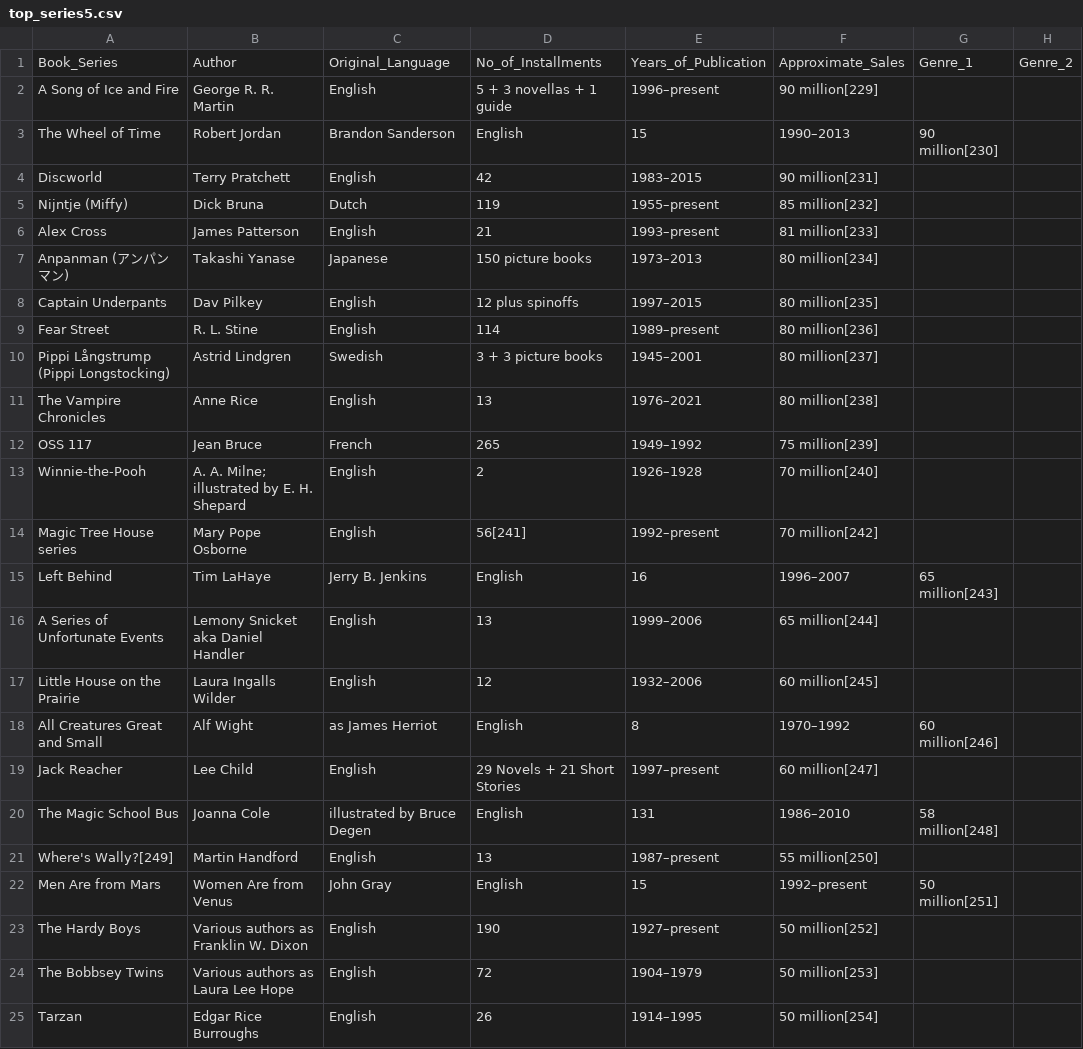
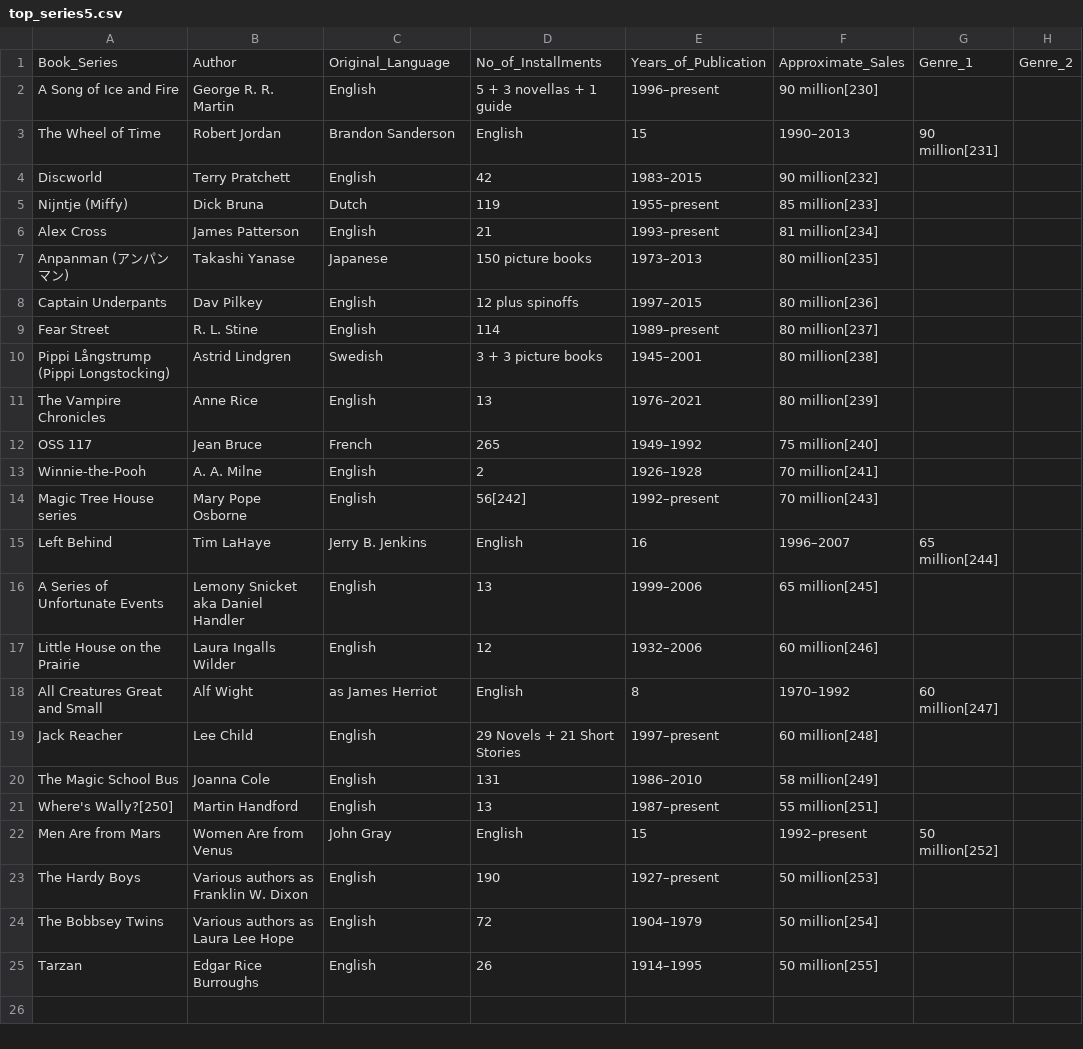
Before and after one commit to loubutch/710020717_Empirical_Project, a CSV file: data/top_series5.csv, drawn as a sheet.

```diff
--- a/data/top_series5.csv
+++ b/data/top_series5.csv
@@ -1,25 +1,25 @@
 Book_Series,Author,Original_Language,No_of_Installments,Years_of_Publication,Approximate_Sales,Genre_1,Genre_2
-A Song of Ice and Fire,George R. R. Martin,English,5 + 3 novellas + 1 guide,1996–present,90 million[229]
-The Wheel of Time,Robert Jordan, Brandon Sanderson,English,15,1990–2013,90 million[230]
-Discworld,Terry Pratchett,English,42,1983–2015,90 million[231]
-Nijntje (Miffy),Dick Bruna,Dutch,119,1955–present,85 million[232]
-Alex Cross,James Patterson,English,21,1993–present,81 million[233]
-Anpanman (アンパンマン),Takashi Yanase,Japanese,150 picture books,1973–2013,80 million[234]
-Captain Underpants,Dav Pilkey,English,12 plus spinoffs,1997–2015,80 million[235]
-Fear Street,R. L. Stine,English,114,1989–present,80 million[236]
-Pippi Långstrump (Pippi Longstocking),Astrid Lindgren,Swedish,3 + 3 picture books,1945–2001,80 million[237]
-The Vampire Chronicles,Anne Rice,English,13,1976–2021,80 million[238]
-OSS 117,Jean Bruce,French,265,1949–1992,75 million[239]
-Winnie-the-Pooh,A. A. Milne; illustrated by E. H. Shepard,English,2,1926–1928,70 million[240]
-Magic Tree House series,Mary Pope Osborne,English,56[241],1992–present,70 million[242]
-Left Behind,Tim LaHaye, Jerry B. Jenkins,English,16,1996–2007,65 million[243]
-A Series of Unfortunate Events,Lemony Snicket aka Daniel Handler,English,13,1999–2006,65 million[244]
-Little House on the Prairie,Laura Ingalls Wilder,English,12,1932–2006,60 million[245]
-All Creatures Great and Small,Alf Wight, as James Herriot,English,8,1970–1992,60 million[246]
-Jack Reacher,Lee Child,English,29 Novels + 21 Short Stories,1997–present,60 million[247]
-The Magic School Bus,Joanna Cole, illustrated by Bruce Degen,English,131,1986–2010,58 million[248]
-Where's Wally?[249],Martin Handford,English,13,1987–present,55 million[250]
-Men Are from Mars, Women Are from Venus,John Gray,English,15,1992–present,50 million[251]
-The Hardy Boys,Various authors as Franklin W. Dixon,English,190,1927–present,50 million[252]
-The Bobbsey Twins,Various authors as Laura Lee Hope,English,72,1904–1979,50 million[253]
-Tarzan,Edgar Rice Burroughs,English,26,1914–1995,50 million[254]
+A Song of Ice and Fire,George R. R. Martin,English,5 + 3 novellas + 1 guide,1996–present,90 million[230]
+The Wheel of Time,Robert Jordan, Brandon Sanderson,English,15,1990–2013,90 million[231]
+Discworld,Terry Pratchett,English,42,1983–2015,90 million[232]
+Nijntje (Miffy),Dick Bruna,Dutch,119,1955–present,85 million[233]
+Alex Cross,James Patterson,English,21,1993–present,81 million[234]
+Anpanman (アンパンマン),Takashi Yanase,Japanese,150 picture books,1973–2013,80 million[235]
+Captain Underpants,Dav Pilkey,English,12 plus spinoffs,1997–2015,80 million[236]
+Fear Street,R. L. Stine,English,114,1989–present,80 million[237]
+Pippi Långstrump (Pippi Longstocking),Astrid Lindgren,Swedish,3 + 3 picture books,1945–2001,80 million[238]
+The Vampire Chronicles,Anne Rice,English,13,1976–2021,80 million[239]
+OSS 117,Jean Bruce,French,265,1949–1992,75 million[240]
+Winnie-the-Pooh,A. A. Milne,English,2,1926–1928,70 million[241]
+Magic Tree House series,Mary Pope Osborne,English,56[242],1992–present,70 million[243]
+Left Behind,Tim LaHaye, Jerry B. Jenkins,English,16,1996–2007,65 million[244]
+A Series of Unfortunate Events,Lemony Snicket aka Daniel Handler,English,13,1999–2006,65 million[245]
+Little House on the Prairie,Laura Ingalls Wilder,English,12,1932–2006,60 million[246]
+All Creatures Great and Small,Alf Wight, as James Herriot,English,8,1970–1992,60 million[247]
+Jack Reacher,Lee Child,English,29 Novels + 21 Short Stories,1997–present,60 million[248]
+The Magic School Bus,Joanna Cole,English,131,1986–2010,58 million[249]
+Where's Wally?[250],Martin Handford,English,13,1987–present,55 million[251]
+Men Are from Mars, Women Are from Venus,John Gray,English,15,1992–present,50 million[252]
+The Hardy Boys,Various authors as Franklin W. Dixon,English,190,1927–present,50 million[253]
+The Bobbsey Twins,Various authors as Laura Lee Hope,English,72,1904–1979,50 million[254]
+Tarzan,Edgar Rice Burroughs,English,26,1914–1995,50 million[255]
```
Also changed, not shown: data/top_books.csv, data/top_books1.csv, 21 other files.
